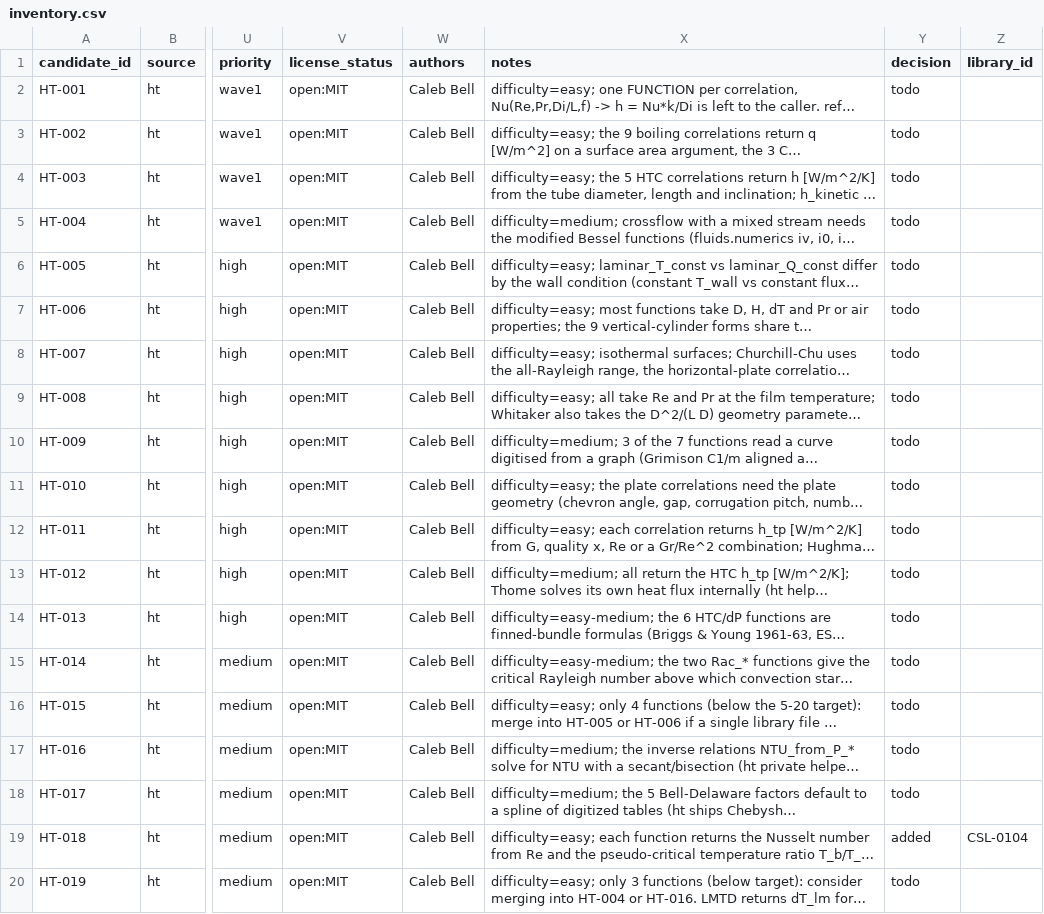
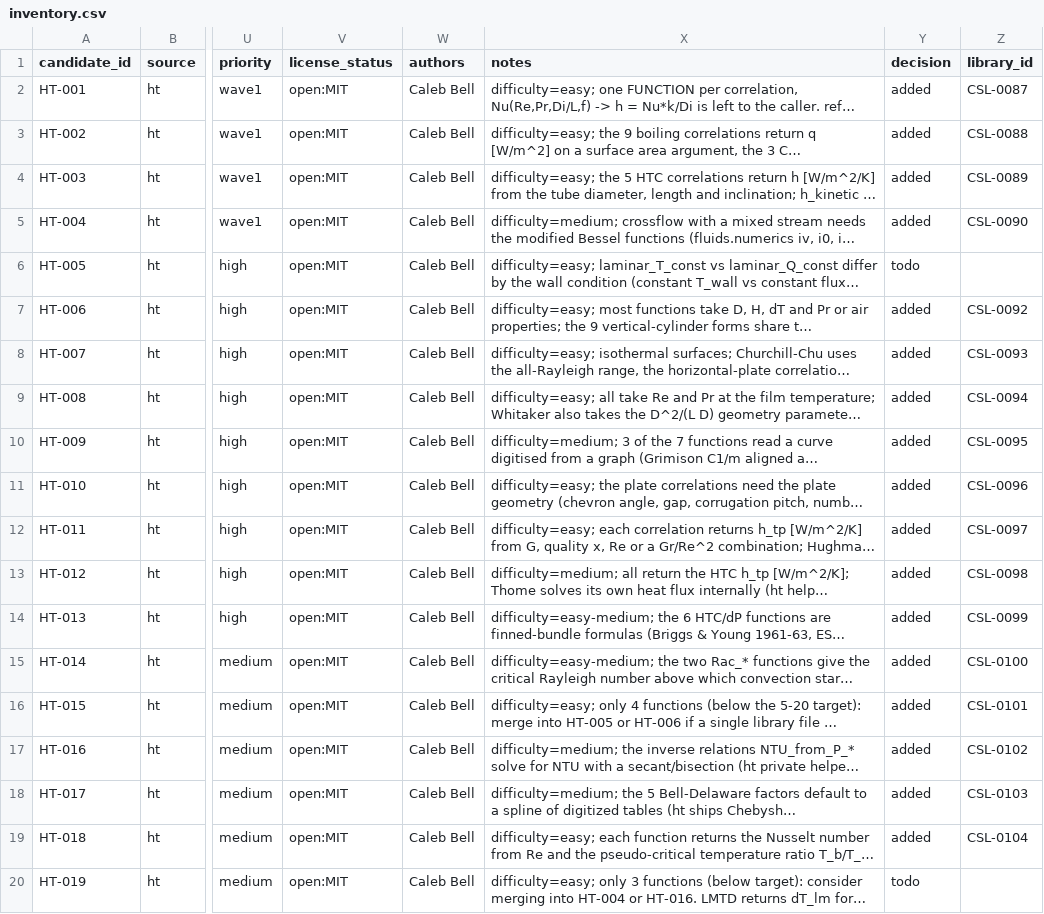
Before and after one commit to IntSusEnergySystems/CoolSolve_Library, a CSV file: sources/ht/inventory.csv, drawn as a sheet; only a part is shown, gaps mark what is left out; long unchanged cells end in …; the diff names each change by its address in the sheet, - before the commit and + after, or states it on an @@ line.

```diff
--- a/sources/ht/inventory.csv
+++ b/sources/ht/inventory.csv
-Y2:Y5 (decision): todo
+Y2:Y5 (decision): added
-Z2 (library_id): (empty)
+Z2 (library_id): CSL-0087
-Z3 (library_id): (empty)
+Z3 (library_id): CSL-0088
-Z4 (library_id): (empty)
+Z4 (library_id): CSL-0089
-Z5 (library_id): (empty)
+Z5 (library_id): CSL-0090
-Y7:Y18 (decision): todo
+Y7:Y18 (decision): added
-Z7 (library_id): (empty)
+Z7 (library_id): CSL-0092
-Z8 (library_id): (empty)
+Z8 (library_id): CSL-0093
-Z9 (library_id): (empty)
+Z9 (library_id): CSL-0094
-Z10 (library_id): (empty)
+Z10 (library_id): CSL-0095
-Z11 (library_id): (empty)
+Z11 (library_id): CSL-0096
-Z12 (library_id): (empty)
+Z12 (library_id): CSL-0097
-Z13 (library_id): (empty)
+Z13 (library_id): CSL-0098
-Z14 (library_id): (empty)
+Z14 (library_id): CSL-0099
-Z15 (library_id): (empty)
+Z15 (library_id): CSL-0100
-Z16 (library_id): (empty)
+Z16 (library_id): CSL-0101
-Z17 (library_id): (empty)
+Z17 (library_id): CSL-0102
-Z18 (library_id): (empty)
+Z18 (library_id): CSL-0103
```
Also changed, not shown: functions.csv, library.csv, 10 other files.
